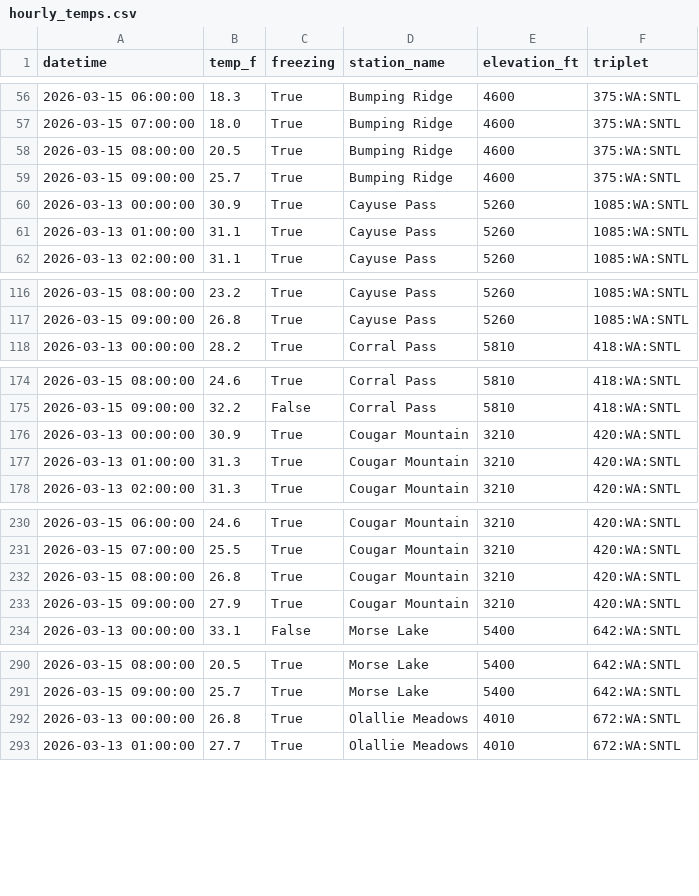
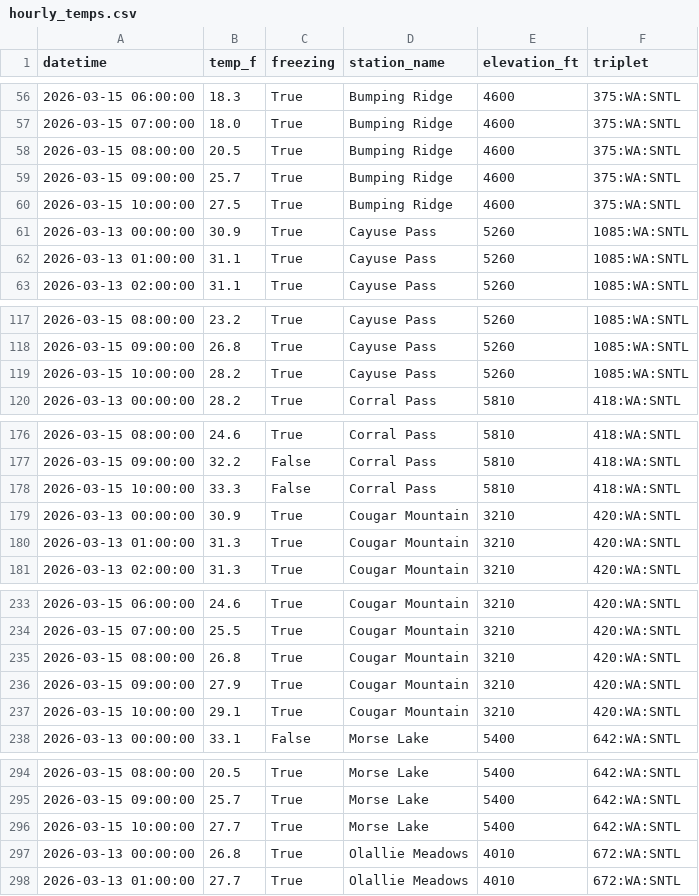
Before and after one commit to bdgroves/rainier-snowpack, a CSV file: data/processed/hourly_temps.csv, drawn as a sheet; only a part is shown, gaps mark what is left out; the diff covers the shown part only; the diff names each change by its address in the sheet, - before the commit and + after, or states it on an @@ line.

```diff
--- a/data/processed/hourly_temps.csv
+++ b/data/processed/hourly_temps.csv
+row 60: 2026-03-15 10:00:00 | 27.5 | True | Bumping Ridge | 4600 | 375:WA:SNTL
+row 119: 2026-03-15 10:00:00 | 28.2 | True | Cayuse Pass | 5260 | 1085:WA:SNTL
+row 178: 2026-03-15 10:00:00 | 33.3 | False | Corral Pass | 5810 | 418:WA:SNTL
+row 237: 2026-03-15 10:00:00 | 29.1 | True | Cougar Mountain | 3210 | 420:WA:SNTL
+row 296: 2026-03-15 10:00:00 | 27.7 | True | Morse Lake | 5400 | 642:WA:SNTL
```
Also changed, not shown: 2 added rows elsewhere in this file, 2 other files.
